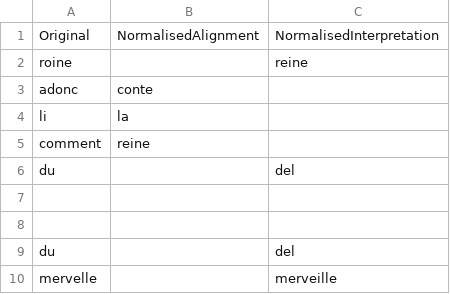
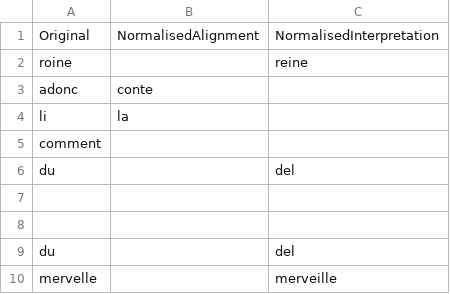
Before and after one commit to elespdn/collation_spelling, a CSV file: case_study/dictionary_norm.csv, drawn as a sheet; only a part is shown.

```diff
--- a/case_study/dictionary_norm.csv
+++ b/case_study/dictionary_norm.csv
@@ -4,3 +4,3 @@ adonc,conte,
 li,la,
-comment,reine,
+comment,,
 du,,del
```
Also changed, not shown: 3 other files.
